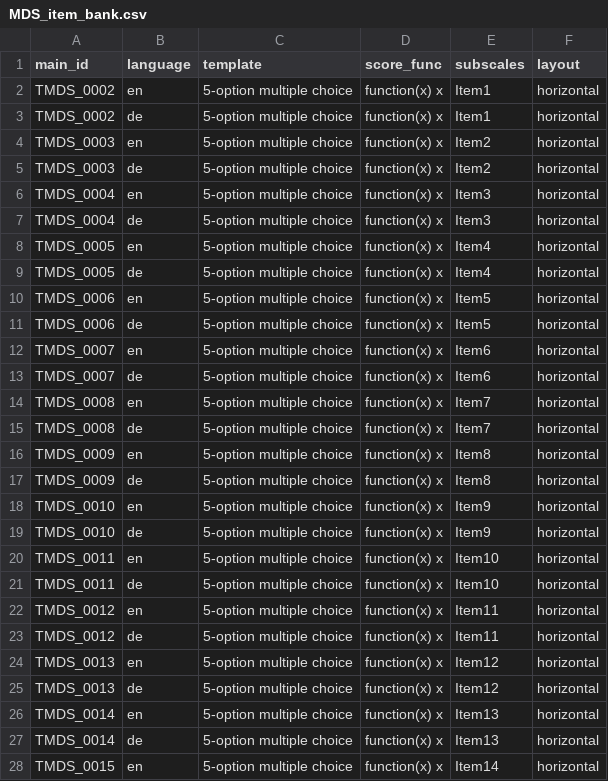
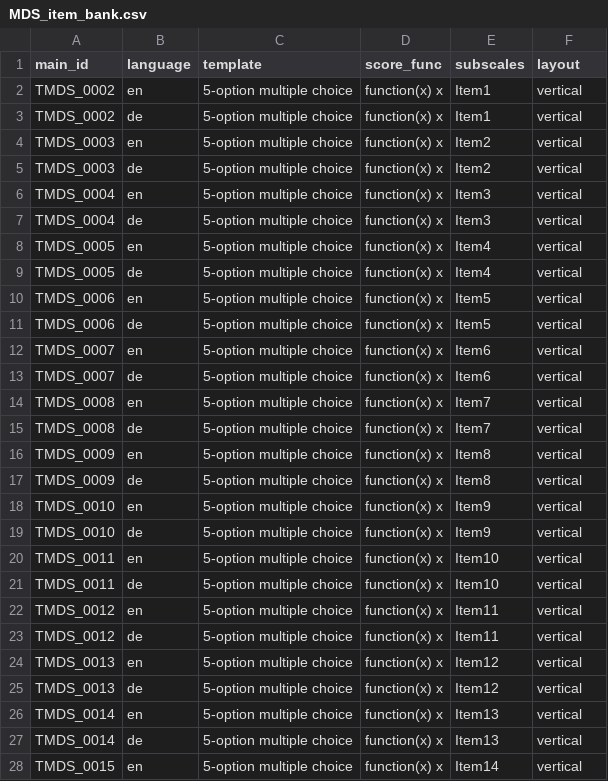
Before and after one commit to fmhoeger/psyquest, a CSV file: data_raw/item_banks/MDS_item_bank.csv, drawn as a sheet; only a part is shown; the diff covers the shown part only.

```diff
--- a/data_raw/item_banks/MDS_item_bank.csv
+++ b/data_raw/item_banks/MDS_item_bank.csv
@@ -1,28 +1,28 @@
 main_id;language;template;score_func;subscales;layout
-TMDS_0002;en;5-option multiple choice;function(x) x;Item1;horizontal
-TMDS_0002;de;5-option multiple choice;function(x) x;Item1;horizontal
-TMDS_0003;en;5-option multiple choice;function(x) x;Item2;horizontal
-TMDS_0003;de;5-option multiple choice;function(x) x;Item2;horizontal
-TMDS_0004;en;5-option multiple choice;function(x) x;Item3;horizontal
-TMDS_0004;de;5-option multiple choice;function(x) x;Item3;horizontal
-TMDS_0005;en;5-option multiple choice;function(x) x;Item4;horizontal
-TMDS_0005;de;5-option multiple choice;function(x) x;Item4;horizontal
-TMDS_0006;en;5-option multiple choice;function(x) x;Item5;horizontal
-TMDS_0006;de;5-option multiple choice;function(x) x;Item5;horizontal
-TMDS_0007;en;5-option multiple choice;function(x) x;Item6;horizontal
-TMDS_0007;de;5-option multiple choice;function(x) x;Item6;horizontal
-TMDS_0008;en;5-option multiple choice;function(x) x;Item7;horizontal
-TMDS_0008;de;5-option multiple choice;function(x) x;Item7;horizontal
-TMDS_0009;en;5-option multiple choice;function(x) x;Item8;horizontal
-TMDS_0009;de;5-option multiple choice;function(x) x;Item8;horizontal
-TMDS_0010;en;5-option multiple choice;function(x) x;Item9;horizontal
-TMDS_0010;de;5-option multiple choice;function(x) x;Item9;horizontal
-TMDS_0011;en;5-option multiple choice;function(x) x;Item10;horizontal
-TMDS_0011;de;5-option multiple choice;function(x) x;Item10;horizontal
-TMDS_0012;en;5-option multiple choice;function(x) x;Item11;horizontal
-TMDS_0012;de;5-option multiple choice;function(x) x;Item11;horizontal
-TMDS_0013;en;5-option multiple choice;function(x) x;Item12;horizontal
-TMDS_0013;de;5-option multiple choice;function(x) x;Item12;horizontal
-TMDS_0014;en;5-option multiple choice;function(x) x;Item13;horizontal
-TMDS_0014;de;5-option multiple choice;function(x) x;Item13;horizontal
-TMDS_0015;en;5-option multiple choice;function(x) x;Item14;horizontal
+TMDS_0002;en;5-option multiple choice;function(x) x;Item1;vertical
+TMDS_0002;de;5-option multiple choice;function(x) x;Item1;vertical
+TMDS_0003;en;5-option multiple choice;function(x) x;Item2;vertical
+TMDS_0003;de;5-option multiple choice;function(x) x;Item2;vertical
+TMDS_0004;en;5-option multiple choice;function(x) x;Item3;vertical
+TMDS_0004;de;5-option multiple choice;function(x) x;Item3;vertical
+TMDS_0005;en;5-option multiple choice;function(x) x;Item4;vertical
+TMDS_0005;de;5-option multiple choice;function(x) x;Item4;vertical
+TMDS_0006;en;5-option multiple choice;function(x) x;Item5;vertical
+TMDS_0006;de;5-option multiple choice;function(x) x;Item5;vertical
+TMDS_0007;en;5-option multiple choice;function(x) x;Item6;vertical
+TMDS_0007;de;5-option multiple choice;function(x) x;Item6;vertical
+TMDS_0008;en;5-option multiple choice;function(x) x;Item7;vertical
+TMDS_0008;de;5-option multiple choice;function(x) x;Item7;vertical
+TMDS_0009;en;5-option multiple choice;function(x) x;Item8;vertical
+TMDS_0009;de;5-option multiple choice;function(x) x;Item8;vertical
+TMDS_0010;en;5-option multiple choice;function(x) x;Item9;vertical
+TMDS_0010;de;5-option multiple choice;function(x) x;Item9;vertical
+TMDS_0011;en;5-option multiple choice;function(x) x;Item10;vertical
+TMDS_0011;de;5-option multiple choice;function(x) x;Item10;vertical
+TMDS_0012;en;5-option multiple choice;function(x) x;Item11;vertical
+TMDS_0012;de;5-option multiple choice;function(x) x;Item11;vertical
+TMDS_0013;en;5-option multiple choice;function(x) x;Item12;vertical
+TMDS_0013;de;5-option multiple choice;function(x) x;Item12;vertical
+TMDS_0014;en;5-option multiple choice;function(x) x;Item13;vertical
+TMDS_0014;de;5-option multiple choice;function(x) x;Item13;vertical
+TMDS_0015;en;5-option multiple choice;function(x) x;Item14;vertical
```
Also changed, not shown: 57 edited cells elsewhere in this file, data_raw/dicts/MDS_dict.csv, 5 other files.
